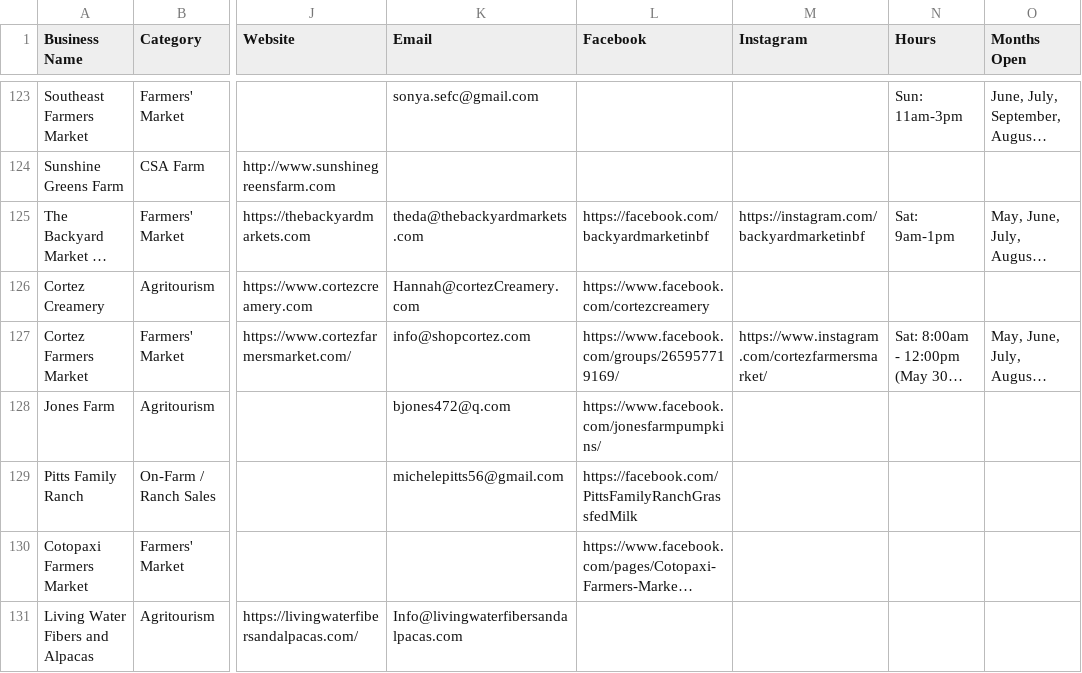
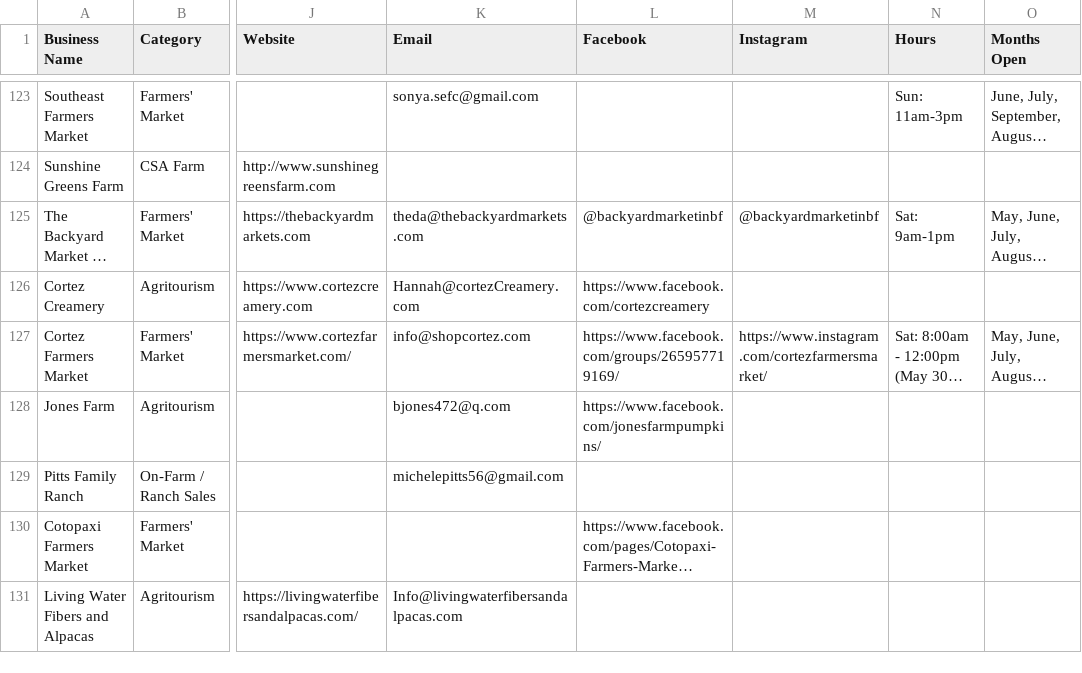
Before and after one commit to dbrown-creator/colorado-farm-trail, a CSV file: data-compiled/phase2/co_farmers_markets_all_mymaps.csv, drawn as a sheet; only a part is shown, gaps mark what is left out; long unchanged cells end in …; the diff covers the shown part only; the diff names each change by its address in the sheet, - before the commit and + after, or states it on an @@ line.

```diff
--- a/data-compiled/phase2/co_farmers_markets_all_mymaps.csv
+++ b/data-compiled/phase2/co_farmers_markets_all_mymaps.csv
-L125 (Facebook): https://facebook.com/backyardmarketinbf
+L125 (Facebook): @backyardmarketinbf
-M125 (Instagram): https://instagram.com/backyardmarketinbf
+M125 (Instagram): @backyardmarketinbf
-L129 (Facebook): https://facebook.com/PittsFamilyRanchGrassfedMilk
+L129 (Facebook): (empty)
```
Also changed, not shown: 44 edited cells elsewhere in this file, source-data/phase2/co_farmers_markets_all_raw.csv, 1 other file.
